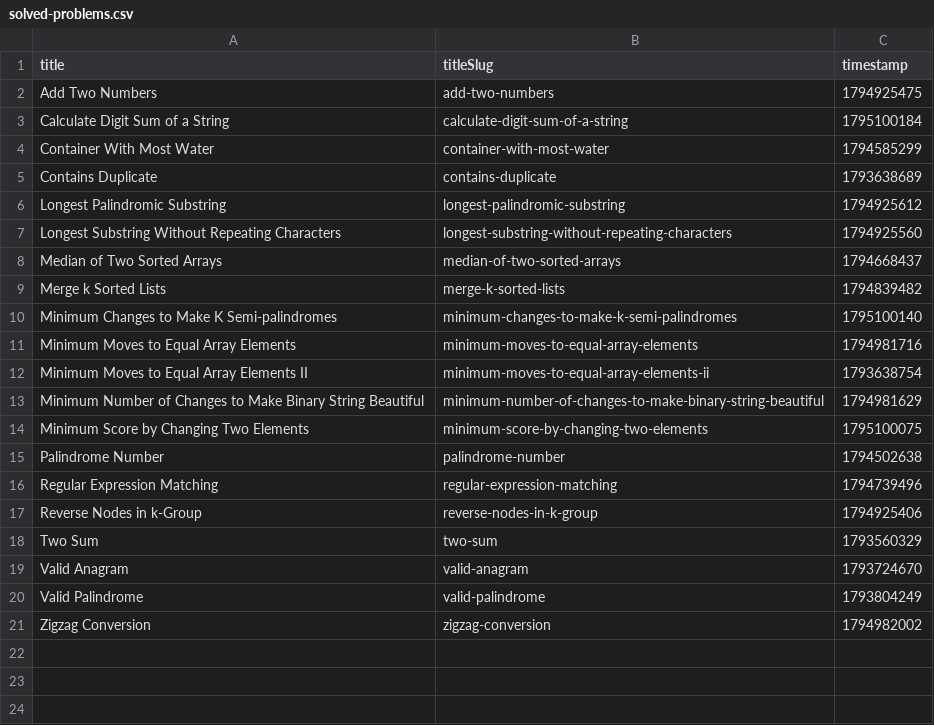
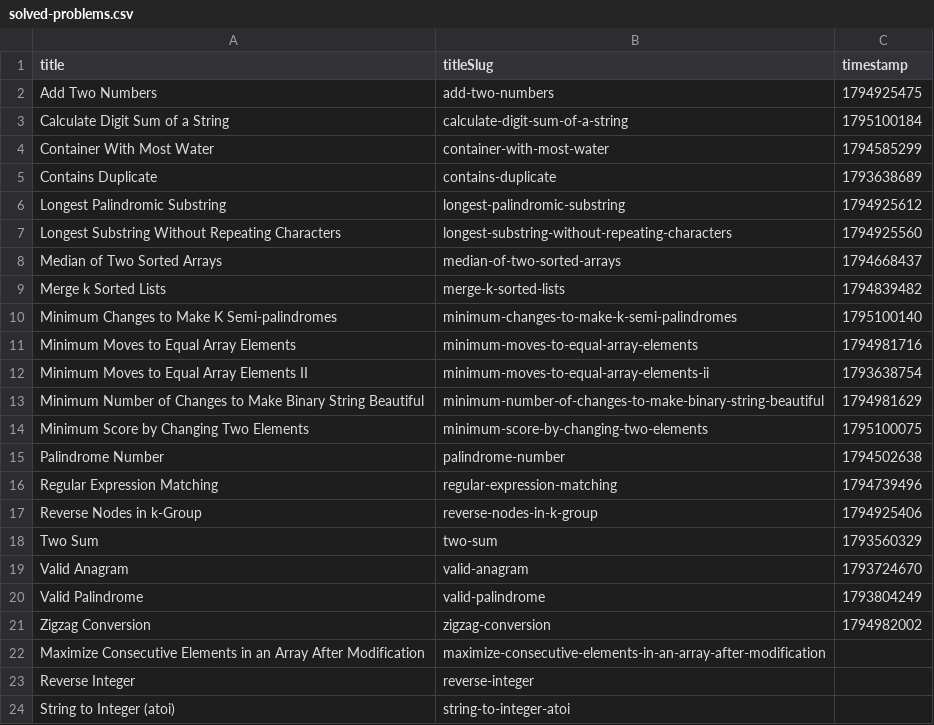
Before and after one commit to vaibhavrvalakunde2006-gif/leetcode-solutions, a CSV file: solved-problems.csv, drawn as a sheet.

```diff
--- a/solved-problems.csv
+++ b/solved-problems.csv
@@ -21 +21,4 @@
 "Zigzag Conversion","zigzag-conversion","1794982002"
+"Maximize Consecutive Elements in an Array After Modification","maximize-consecutive-elements-in-an-array-after-modification",""
+"Reverse Integer","reverse-integer",""
+"String to Integer (atoi)","string-to-integer-atoi",""
```
Also changed, not shown: 4 other files.
